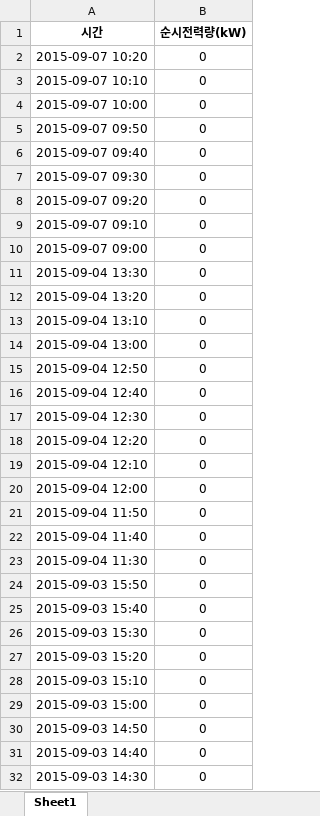
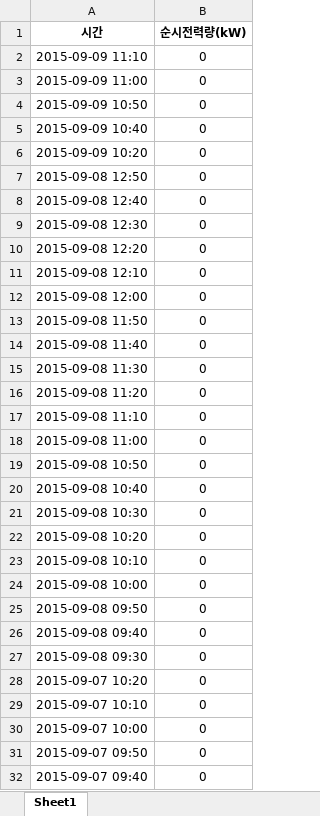
Before and after one commit to ggclub/myproject1, an Excel workbook: database/power-cur.xlsx, sheet Sheet1, drawn as a sheet; only a part is shown; the shorter side is filled out with more unchanged rows; values as stored, in another font and other column widths than the file's, no borders; the diff covers the shown part only; the diff names each change by its address in the sheet, - before the commit and + after, or states it on an @@ line.

```diff
--- a/database/power-cur.xlsx (sheet Sheet1)
+++ b/database/power-cur.xlsx (sheet Sheet1)
+row 2: 2015-09-09 11:10 | 0
+row 3: 2015-09-09 11:00 | 0
+row 4: 2015-09-09 10:50 | 0
+row 5: 2015-09-09 10:40 | 0
+row 6: 2015-09-09 10:20 | 0
+row 7: 2015-09-08 12:50 | 0
+row 8: 2015-09-08 12:40 | 0
+row 9: 2015-09-08 12:30 | 0
+row 10: 2015-09-08 12:20 | 0
+row 11: 2015-09-08 12:10 | 0
+row 12: 2015-09-08 12:00 | 0
+row 13: 2015-09-08 11:50 | 0
+row 14: 2015-09-08 11:40 | 0
+row 15: 2015-09-08 11:30 | 0
+row 16: 2015-09-08 11:20 | 0
+row 17: 2015-09-08 11:10 | 0
+row 18: 2015-09-08 11:00 | 0
+row 19: 2015-09-08 10:50 | 0
+row 20: 2015-09-08 10:40 | 0
+row 21: 2015-09-08 10:30 | 0
+row 22: 2015-09-08 10:20 | 0
+row 23: 2015-09-08 10:10 | 0
+row 24: 2015-09-08 10:00 | 0
+row 25: 2015-09-08 09:50 | 0
+row 26: 2015-09-08 09:40 | 0
+row 27: 2015-09-08 09:30 | 0
```
Also changed, not shown: 5 removed rows elsewhere in this sheet, database/ciu.xlsx, database/cp.xlsx, 30 other files.
